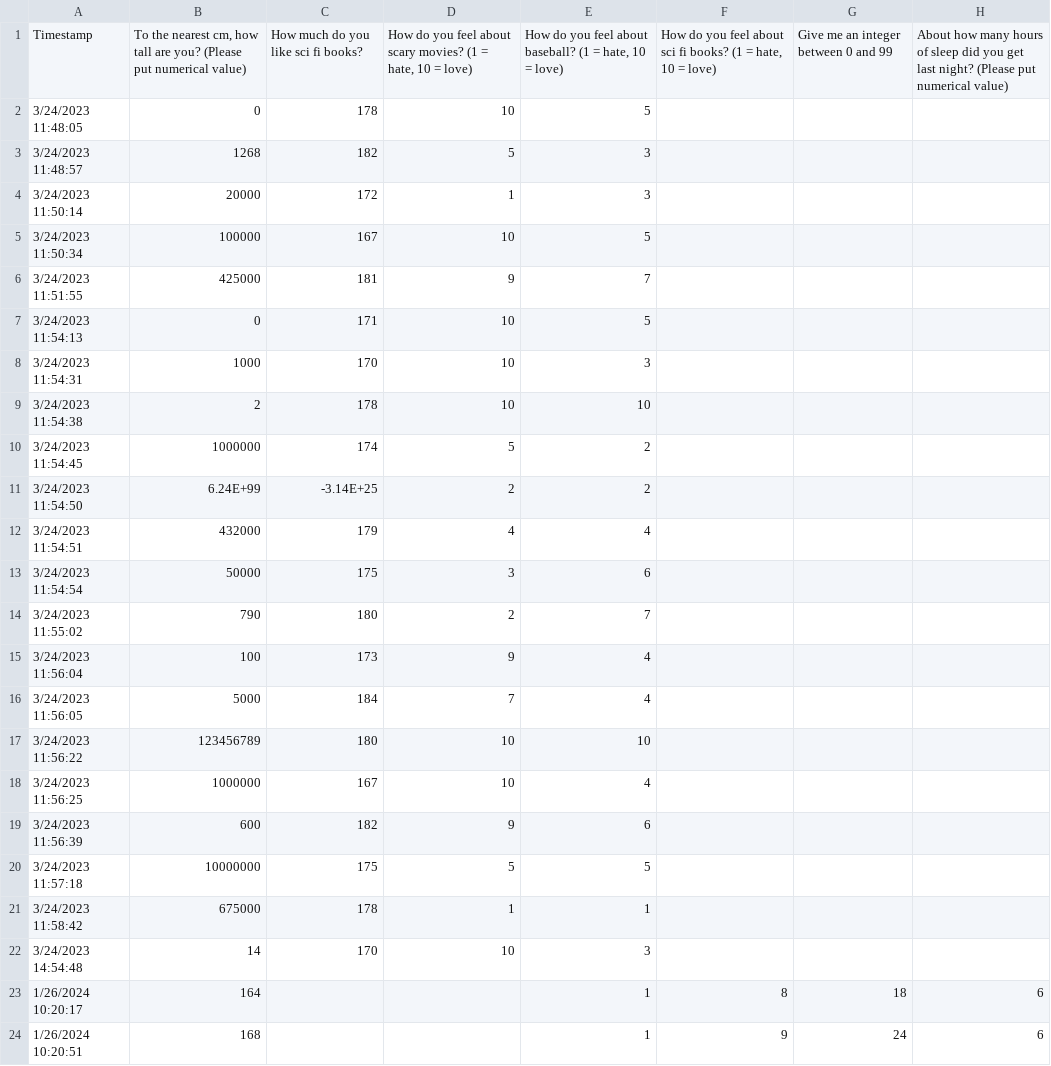
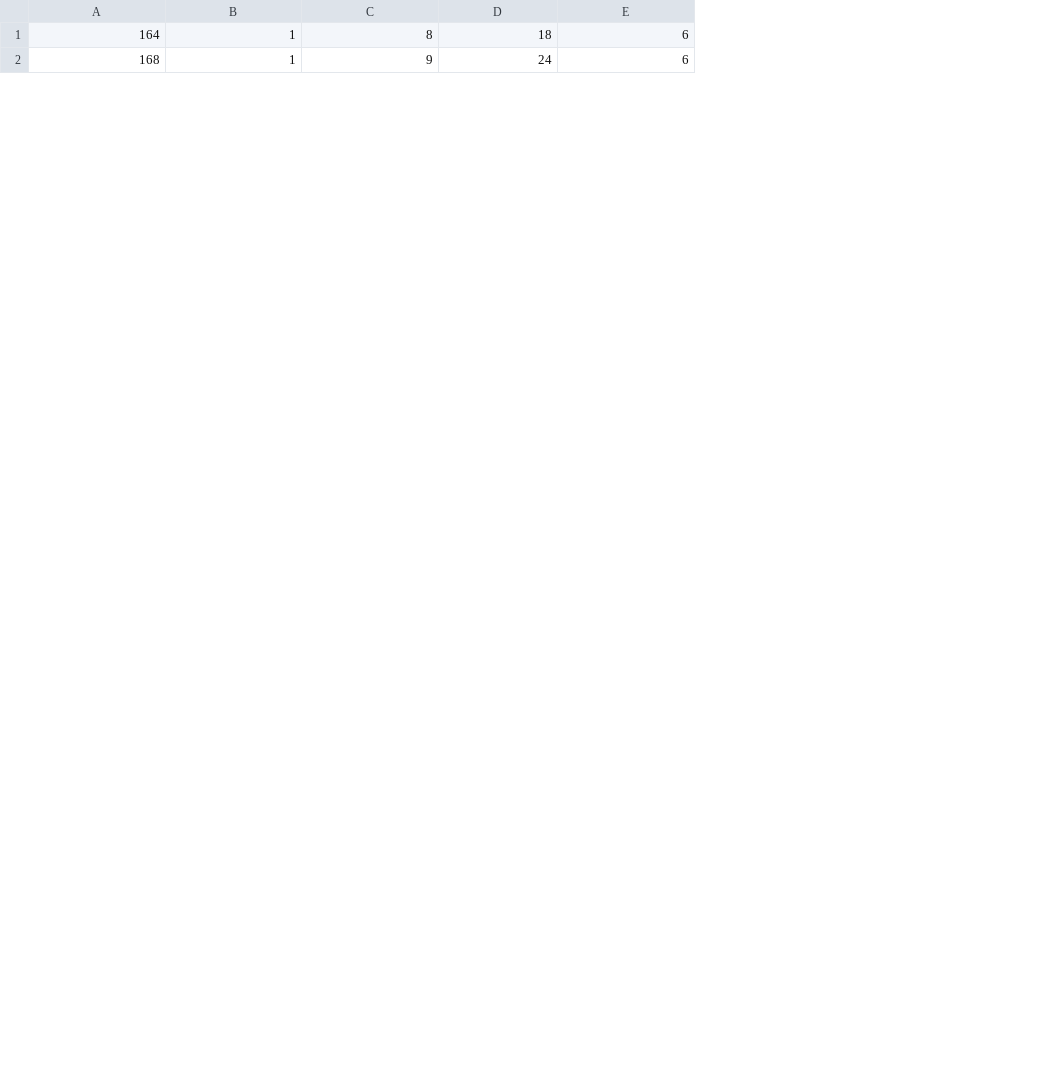
Before and after one commit to ECE-RSN/plotsandstats, a CSV file: Class_responses.csv, drawn as a sheet; only a part is shown; removed rows and columns are numbered as before the commit, all else as after; the diff covers the shown part only; the diff names each change by its address in the sheet, - before the commit and + after, or states it on an @@ line.

Commit message:
update csv to remove old data

```diff
--- a/Class_responses.csv
+++ b/Class_responses.csv
-column A, rows 23-24: 1/26/2024 10:20:17 | 1/26/2024 10:20:51
-column C, empty
-column D, empty
-row 1: Timestamp | To the nearest cm, how tall are you? (Please put numerical value) | How much do you like sci fi books? | How do you feel about scary movies? (1 = hate, 10 = love) | How do you feel about baseball? (1 = hate, 10 = love) | How do you feel about sci fi books? (1 = hate, 10 = love) | Give me an integer between 0 and 99 | About how many hours of sleep did you get last night? (Please put numerical value)
-row 2: 3/24/2023 11:48:05 | 0 | 178 | 10 | 5
-row 3: 3/24/2023 11:48:57 | 1268 | 182 | 5 | 3
-row 4: 3/24/2023 11:50:14 | 20000 | 172 | 1 | 3
-row 5: 3/24/2023 11:50:34 | 100000 | 167 | 10 | 5
-row 6: 3/24/2023 11:51:55 | 425000 | 181 | 9 | 7
-row 7: 3/24/2023 11:54:13 | 0 | 171 | 10 | 5
-row 8: 3/24/2023 11:54:31 | 1000 | 170 | 10 | 3
-row 9: 3/24/2023 11:54:38 | 2 | 178 | 10 | 10
-row 10: 3/24/2023 11:54:45 | 1000000 | 174 | 5 | 2
-row 11: 3/24/2023 11:54:50 | 6.24E+99 | -3.14E+25 | 2 | 2
-row 12: 3/24/2023 11:54:51 | 432000 | 179 | 4 | 4
-row 13: 3/24/2023 11:54:54 | 50000 | 175 | 3 | 6
-row 14: 3/24/2023 11:55:02 | 790 | 180 | 2 | 7
-row 15: 3/24/2023 11:56:04 | 100 | 173 | 9 | 4
-row 16: 3/24/2023 11:56:05 | 5000 | 184 | 7 | 4
-row 17: 3/24/2023 11:56:22 | 123456789 | 180 | 10 | 10
-row 18: 3/24/2023 11:56:25 | 1000000 | 167 | 10 | 4
-row 19: 3/24/2023 11:56:39 | 600 | 182 | 9 | 6
-row 20: 3/24/2023 11:57:18 | 10000000 | 175 | 5 | 5
-row 21: 3/24/2023 11:58:42 | 675000 | 178 | 1 | 1
-row 22: 3/24/2023 14:54:48 | 14 | 170 | 10 | 3
```
Also changed, not shown: 6 added rows elsewhere in this file.
